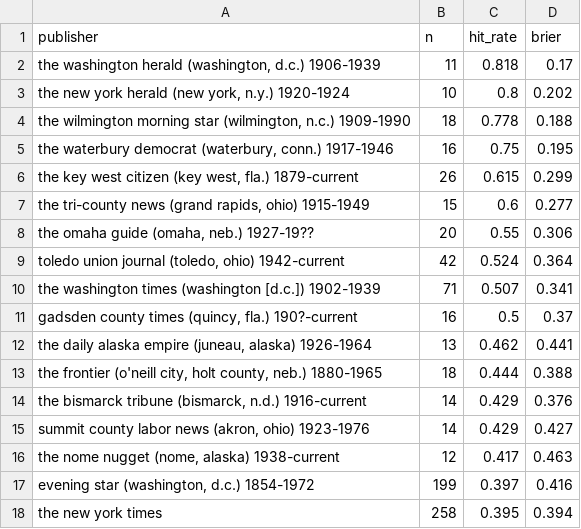
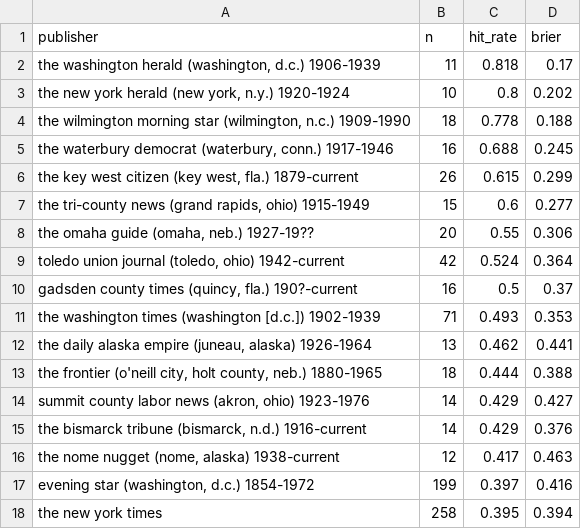
Before and after one commit to wangvincentx-cmd/datascience-rise-practicum, a CSV file: JeremysShit/publisher_leaderboard.csv, drawn as a sheet; only a part is shown.

```diff
--- a/JeremysShit/publisher_leaderboard.csv
+++ b/JeremysShit/publisher_leaderboard.csv
@@ -4,3 +4,3 @@ publisher,n,hit_rate,brier
 "the wilmington morning star (wilmington, n.c.) 1909-1990",18,0.778,0.188
-"the waterbury democrat (waterbury, conn.) 1917-1946",16,0.75,0.195
+"the waterbury democrat (waterbury, conn.) 1917-1946",16,0.688,0.245
 "the key west citizen (key west, fla.) 1879-current",26,0.615,0.299
@@ -9,8 +9,8 @@ publisher,n,hit_rate,brier
 "toledo union journal (toledo, ohio) 1942-current",42,0.524,0.364
-the washington times (washington [d.c.]) 1902-1939,71,0.507,0.341
 "gadsden county times (quincy, fla.) 190?-current",16,0.5,0.37
+the washington times (washington [d.c.]) 1902-1939,71,0.493,0.353
 "the daily alaska empire (juneau, alaska) 1926-1964",13,0.462,0.441
 "the frontier (o'neill city, holt county, neb.) 1880-1965",18,0.444,0.388
+"summit county labor news (akron, ohio) 1923-1976",14,0.429,0.427
 "the bismarck tribune (bismarck, n.d.) 1916-current",14,0.429,0.376
-"summit county labor news (akron, ohio) 1923-1976",14,0.429,0.427
 "the nome nugget (nome, alaska) 1938-current",12,0.417,0.463
```
Also changed, not shown: JeremysShit/claims_scored.csv, JeremysShit/famous_calls.csv, 11 other files.
